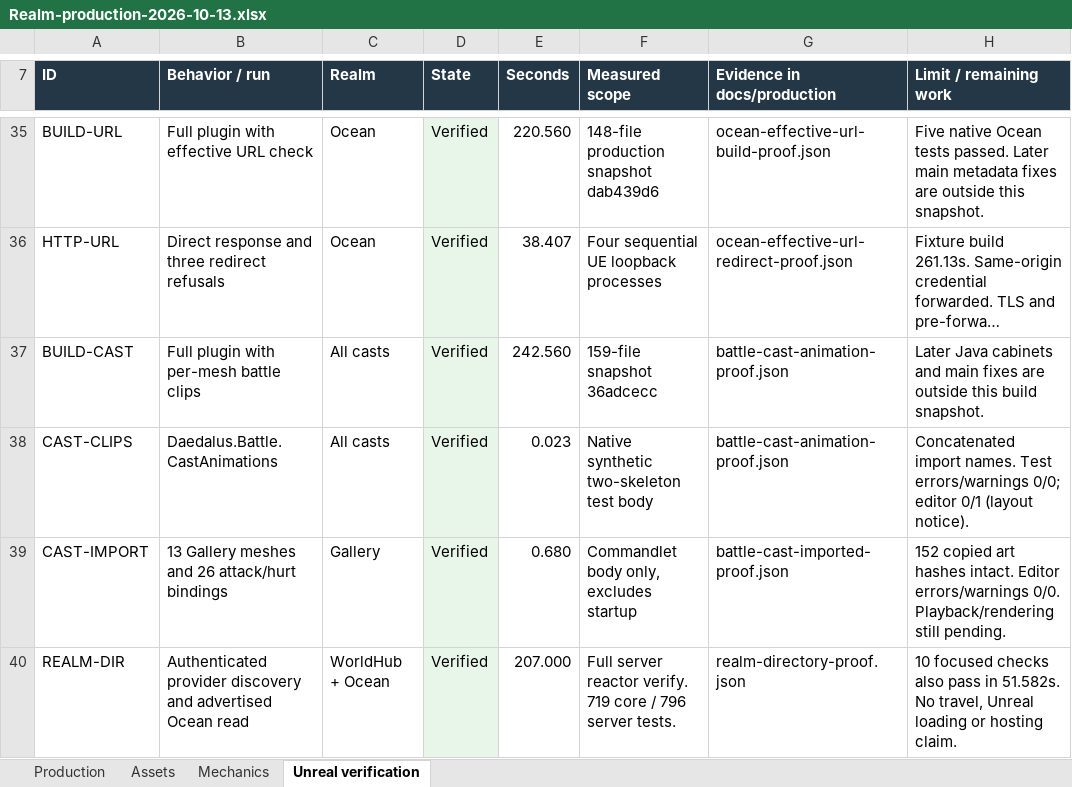
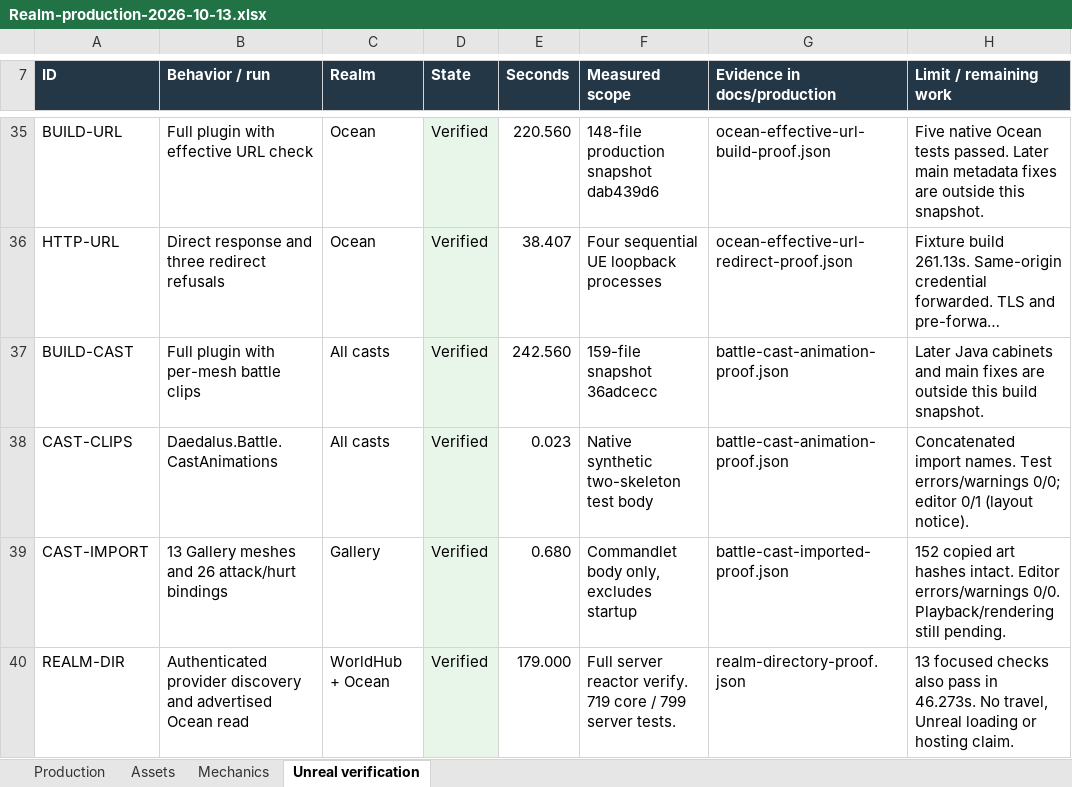
Before and after one commit to RicheyWorks/Daedalus2, an Excel workbook: docs/production/Realm-production-2026-10-13.xlsx, sheet Unreal verification, drawn as a sheet; only a part is shown, gaps mark what is left out; long unchanged cells end in …; values as stored, in another font and other column widths than the file's, no borders; the diff names each change by its address in the sheet, - before the commit and + after, or states it on an @@ line.

Commit message:
test(realms): refresh canonical binding proof and tracker from full verification

```diff
--- a/docs/production/Realm-production-2026-10-13.xlsx (sheet Unreal verification)
+++ b/docs/production/Realm-production-2026-10-13.xlsx (sheet Unreal verification)
-E40 (Seconds): 207.000
+E40 (Seconds): 179.000
-F40 (Measured scope): …core / 796 server tests.
+F40 (Measured scope): …core / 799 server tests.
-H40 (Limit / remaining work): 10 focused checks also pass in 51.582s. No travel,…
+H40 (Limit / remaining work): 13 focused checks also pass in 46.273s. No travel,…
```
Also changed, not shown: sheet Mechanics, 1 other file.
